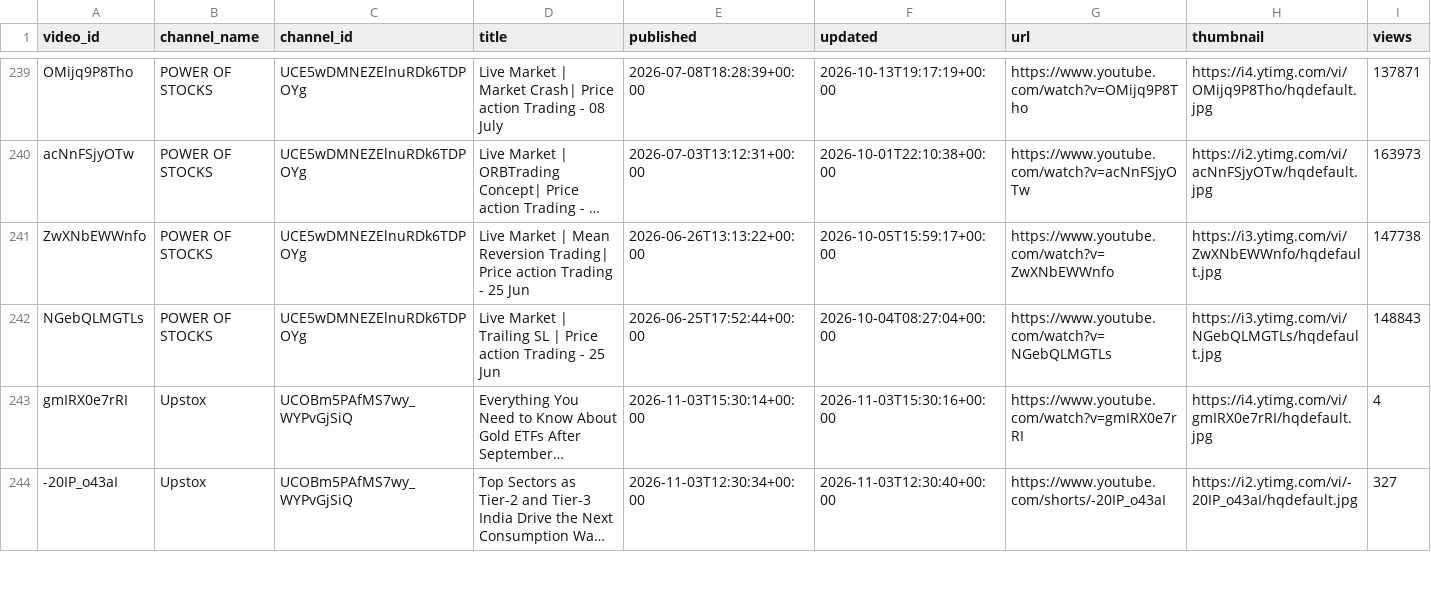
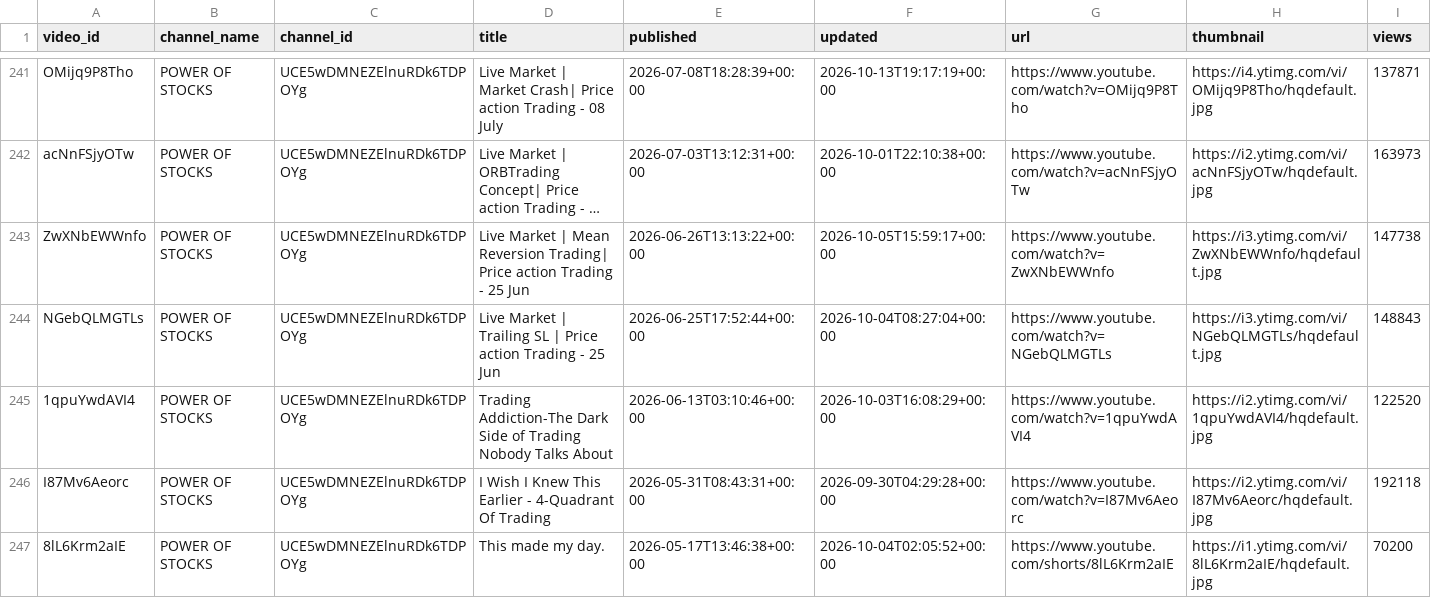
Before and after one commit to devrajai/ArthaSaar, a CSV file: data/youtube/videos.csv, drawn as a sheet; only a part is shown, gaps mark what is left out; the shorter side is filled out with more unchanged rows; long unchanged cells end in …; rows hold the shown columns only; the diff covers the shown part only; the diff names each change by its address in the sheet, - before the commit and + after, or states it on an @@ line.

Commit message:
youtube: 2026-11-04T08:23:25Z

```diff
--- a/data/youtube/videos.csv
+++ b/data/youtube/videos.csv
+row 245: 1qpuYwdAVI4 | POWER OF STOCKS | UCE5wDMNEZElnuRDk6TDPOYg | Trading Addiction-The Dark Side of Trading Nobody Talks About | 2026-06-13T03:10:46+00:00 | 2026-10-03T16:08:29+00:00 | https://www.youtube.com/watch?v=1qpuYwdAVI4 | https://i2.ytimg.com/vi/1qpuYwdAVI4/hqdefault.jpg | 122520
+row 246: I87Mv6Aeorc | POWER OF STOCKS | UCE5wDMNEZElnuRDk6TDPOYg | I Wish I Knew This Earlier - 4-Quadrant Of Trading | 2026-05-31T08:43:31+00:00 | 2026-09-30T04:29:28+00:00 | https://www.youtube.com/watch?v=I87Mv6Aeorc | https://i2.ytimg.com/vi/I87Mv6Aeorc/hqdefault.jpg | 192118
+row 247: 8lL6Krm2aIE | POWER OF STOCKS | UCE5wDMNEZElnuRDk6TDPOYg | This made my day. | 2026-05-17T13:46:38+00:00 | 2026-10-04T02:05:52+00:00 | https://www.youtube.com/shorts/8lL6Krm2aIE | https://i1.ytimg.com/vi/8lL6Krm2aIE/hqdefault.jpg | 70200
```
Also changed, not shown: 4 added rows elsewhere in this file, data/analysis/video_scores.csv, data/youtube/markets-by-zerodha-hindi.csv, 13 other files.
